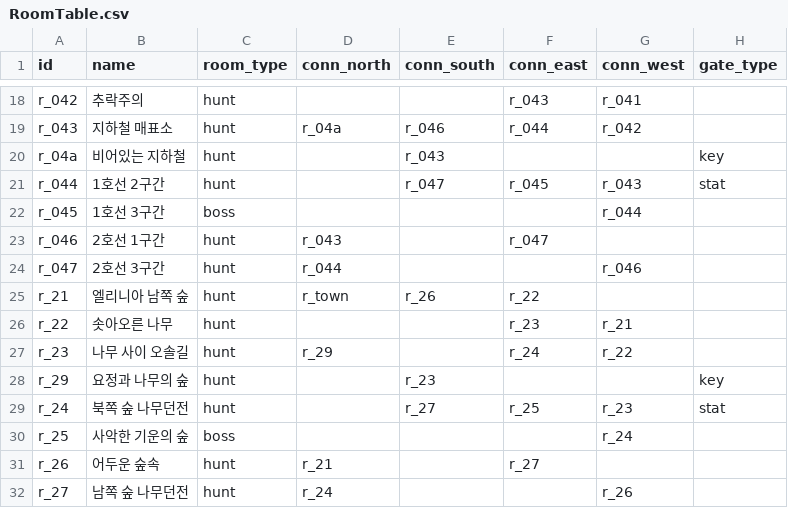
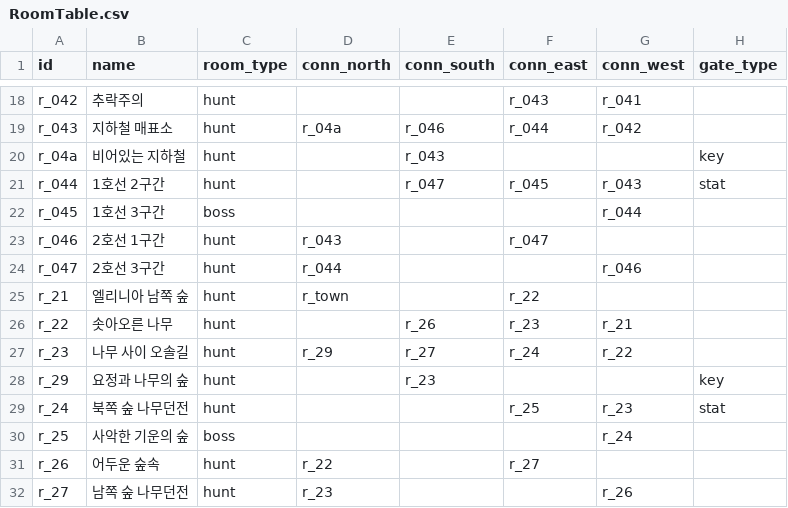
Before and after one commit to goldbatne/maple_levup, a CSV file: RootDesk/MyDesk/GameData/RoomTable.csv, drawn as a sheet; only a part is shown, gaps mark what is left out; the diff names each change by its address in the sheet, - before the commit and + after, or states it on an @@ line.

```diff
--- a/RootDesk/MyDesk/GameData/RoomTable.csv
+++ b/RootDesk/MyDesk/GameData/RoomTable.csv
-E25 (conn_south): r_26
+E25 (conn_south): (empty)
-E26 (conn_south): (empty)
+E26 (conn_south): r_26
-E27 (conn_south): (empty)
+E27 (conn_south): r_27
-E29 (conn_south): r_27
+E29 (conn_south): (empty)
-D31 (conn_north): r_21
+D31 (conn_north): r_22
-D32 (conn_north): r_24
+D32 (conn_north): r_23
```
Also changed, not shown: 7 other files.
